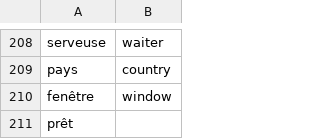
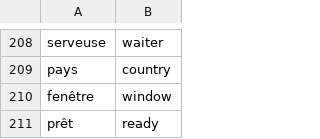
Before and after one commit to andervies/Flashy, a CSV file: data/french_words.csv, drawn as a sheet; only a part is shown, gaps mark what is left out.

Commit message:
Update french_words.csv

```diff
--- a/data/french_words.csv
+++ b/data/french_words.csv
@@ -210,2 +210,2 @@ pays,country
 fenêtre,window
-prêt,
+prêt,ready
```
